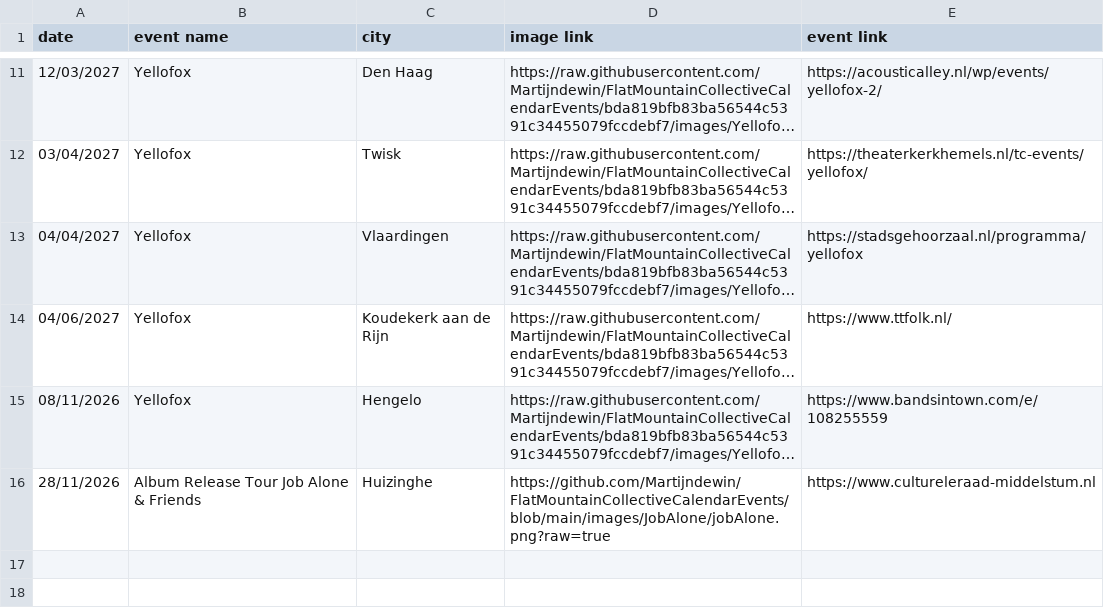
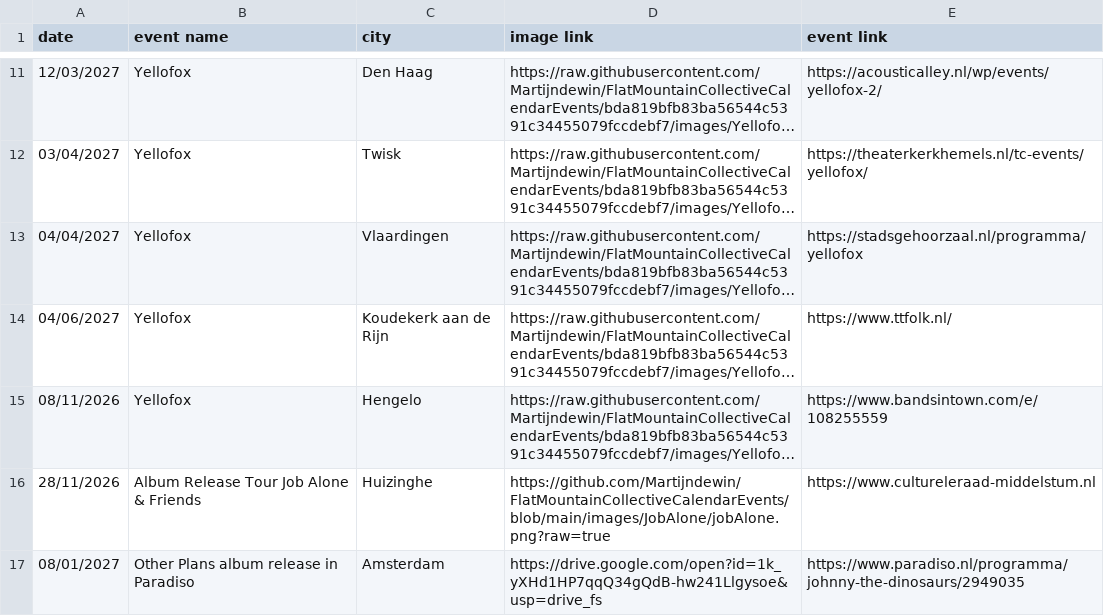
Before and after one commit to Martijndewin/FlatMountainCollectiveCalendarEvents, a CSV file: events.csv, drawn as a sheet; only a part is shown, gaps mark what is left out; long unchanged cells end in …; the diff names each change by its address in the sheet, - before the commit and + after, or states it on an @@ line.

```diff
--- a/events.csv
+++ b/events.csv
+row 17: 08/01/2027 | Other Plans album release in Paradiso | Amsterdam | https://drive.google.com/open?id=1k_yXHd1HP7qqQ34gQdB-hw241Llgysoe&usp=drive_fs | https://www.paradiso.nl/programma/johnny-the-dinosaurs/2949035
```
Also changed, not shown: 1 other file.
